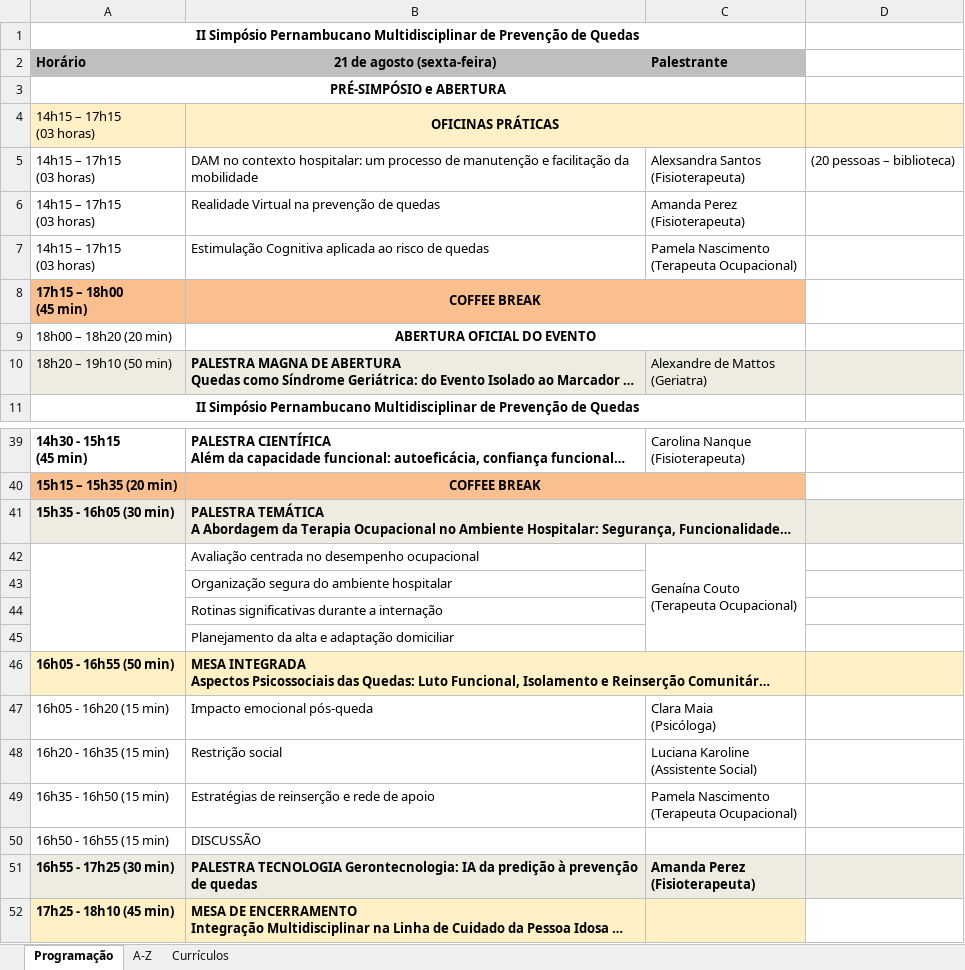
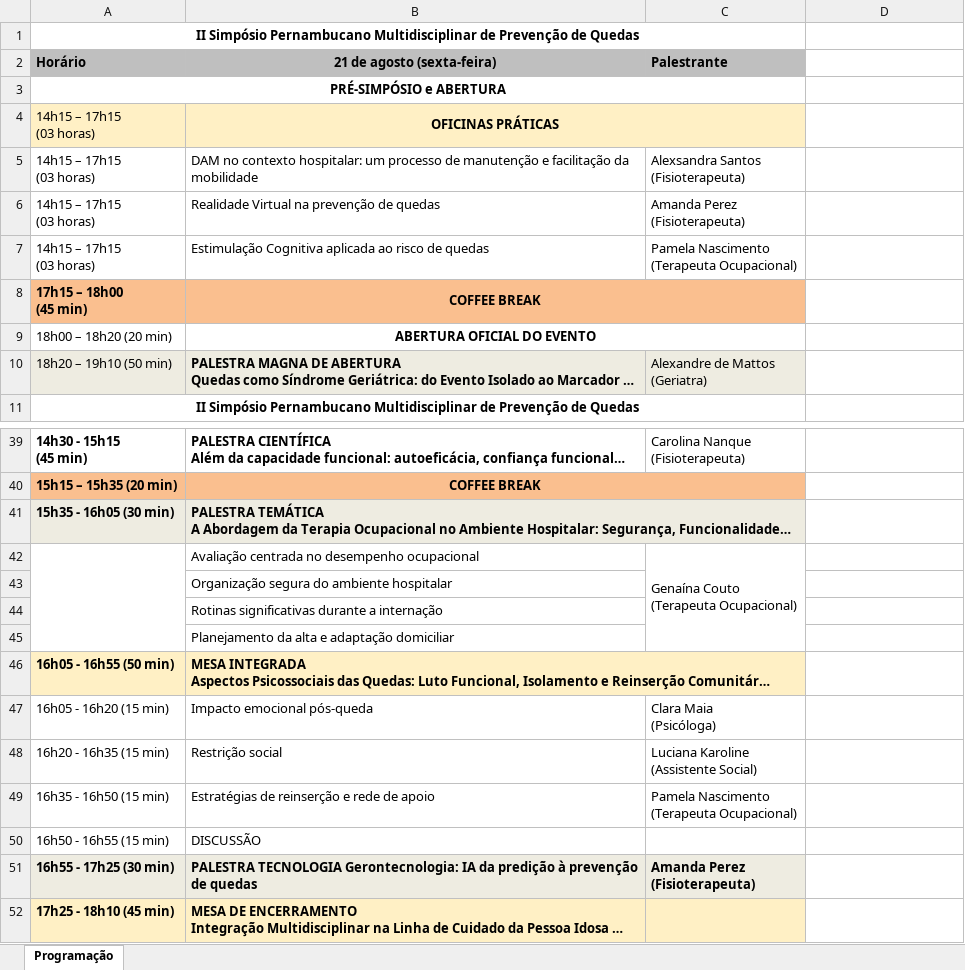
Before and after one commit to jgfn1/luka, an Excel workbook: spmpq/schedule/programacao-preliminar.xlsx, sheet Programação, drawn as a sheet; only a part is shown, gaps mark what is left out; long unchanged cells end in …; values as stored, in another font and other column widths than the file's, no borders; charts and pictures not drawn; the diff covers the shown part only; the diff names each change by its address in the sheet, - before the commit and + after, or states it on an @@ line.

```diff
--- a/spmpq/schedule/programacao-preliminar.xlsx (sheet Programação)
+++ b/spmpq/schedule/programacao-preliminar.xlsx (sheet Programação)
-sheet tab: A-Z
-sheet tab: Currículos
-C4:D4 fill: #FFF0C5
+C4:D4 fill: none
-D5: (20 pessoas – biblioteca)
+D5: (empty)
-D10 fill: #EEECE1
+D10 fill: none
-C41:D41 fill: #EEECE1
+C41:D41 fill: none
-C46:D46 fill: #FFF0C5
+C46:D46 fill: none
-D51 fill: #EEECE1
+D51 fill: none
```
Also changed, not shown: 1 edited cell and cell formats elsewhere in this sheet, charts or pictures, 3 other files.
